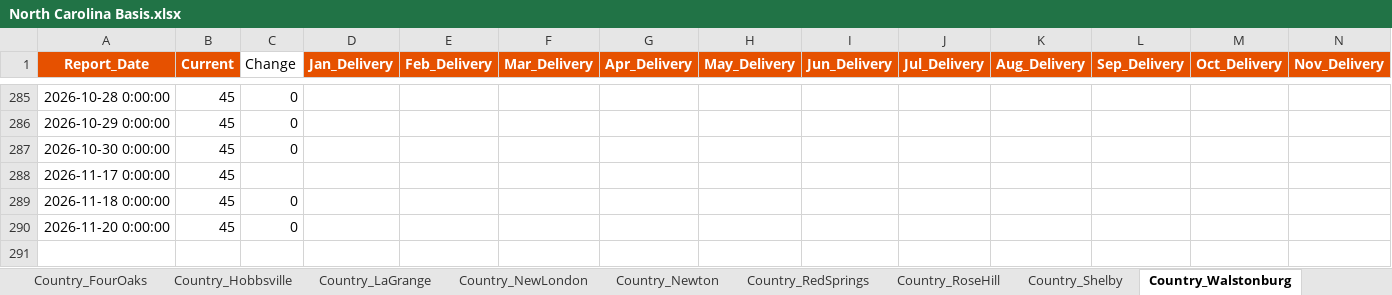
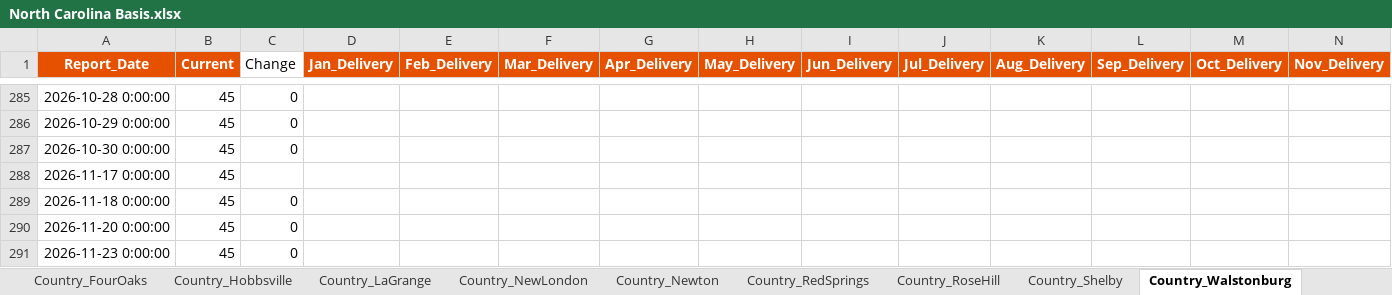
Before and after one commit to 0030carina-gif/us-corn-soy-basis, an Excel workbook: 玉米大豆历史数据/玉米基差/North Carolina Basis.xlsx, sheet Country_Walstonburg, drawn as a sheet; only a part is shown, gaps mark what is left out; values as stored, in another font and other column widths than the file's, no borders; rows hold the shown columns only; the diff names each change by its address in the sheet, - before the commit and + after, or states it on an @@ line.

```diff
--- a/玉米大豆历史数据/玉米基差/North Carolina Basis.xlsx (sheet Country_Walstonburg)
+++ b/玉米大豆历史数据/玉米基差/North Carolina Basis.xlsx (sheet Country_Walstonburg)
+row 291: 2026-11-23 0:00:00 | 45 | 0
```
Also changed, not shown: sheet Country_FourOaks, sheet Country_Hobbsville, sheet MillsProc_Bladenboro, sheet Country_Warsaw, sheet Country_Calypso, sheet Country_Clinton, 9 more sheets, 玉米大豆历史数据/大豆基差/Illinois Basis.xlsx, 玉米大豆历史数据/大豆基差/Kansas Basis.xlsx, 35 other files.
